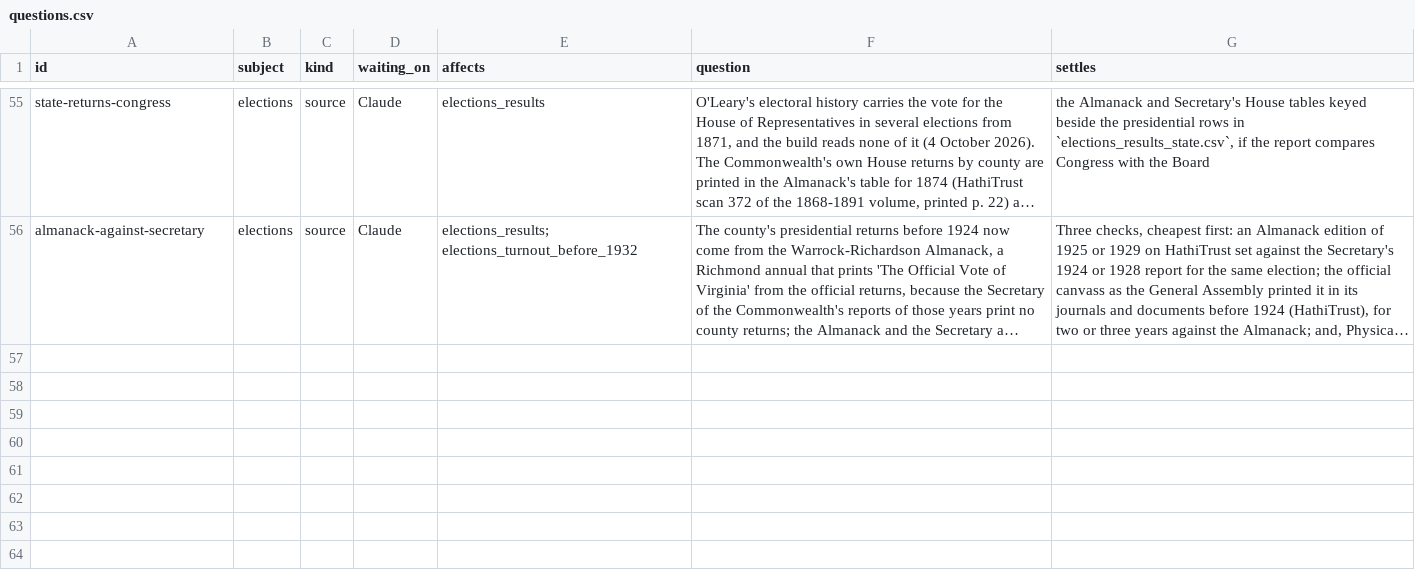
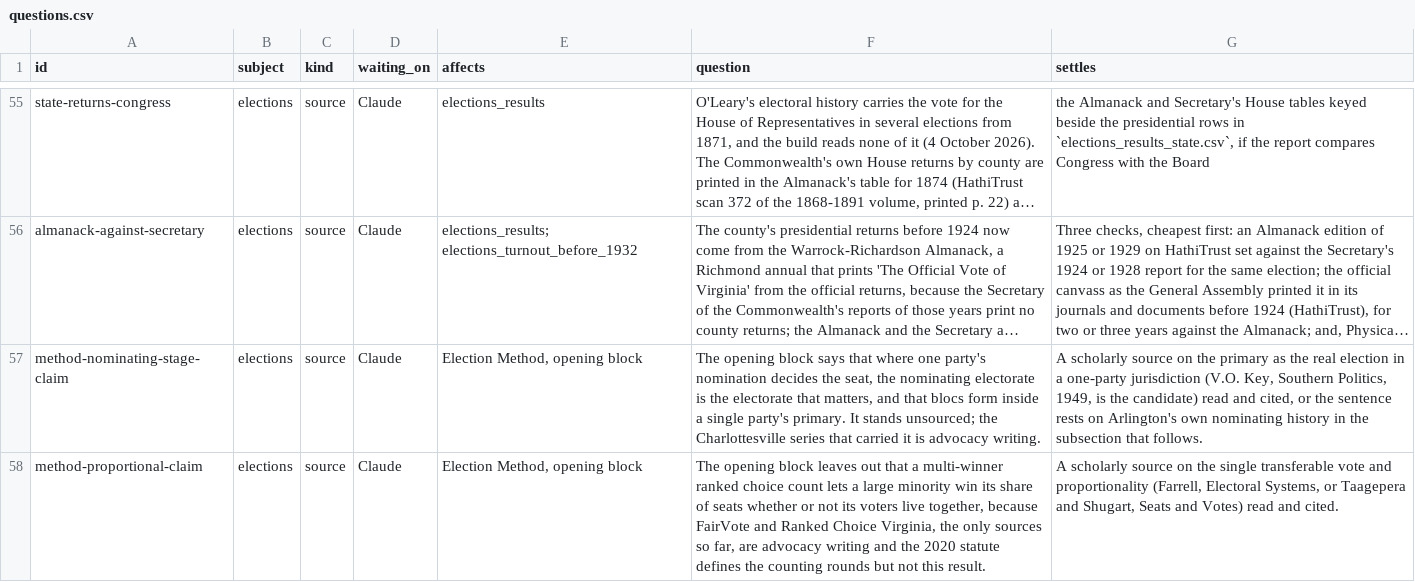
Before and after one commit to slhudson/arlington-bsap, a CSV file: docs/questions.csv, drawn as a sheet; only a part is shown, gaps mark what is left out; long unchanged cells end in …; the diff names each change by its address in the sheet, - before the commit and + after, or states it on an @@ line.

```diff
--- a/docs/questions.csv
+++ b/docs/questions.csv
+row 57: method-nominating-stage-claim | elections | source | Claude | Election Method, opening block | The opening block says that where one party's nomination decides the seat, the nominating electorate is the electorate that matters, and that blocs form inside a single party's primary. It stands unsourced; the Charlottesville series that carried it is advocacy writing. | A scholarly source on the primary as the real election in a one-party jurisdiction (V.O. Key, Southern Politics, 1949, is the candidate) read and cited, or the sentence rests on Arlington's own nominating history in the subsection that follows.
+row 58: method-proportional-claim | elections | source | Claude | Election Method, opening block | The opening block leaves out that a multi-winner ranked choice count lets a large minority win its share of seats whether or not its voters live together, because FairVote and Ranked Choice Virginia, the only sources so far, are advocacy writing and the 2020 statute defines the counting rounds but not this result. | A scholarly source on the single transferable vote and proportionality (Farrell, Electoral Systems, or Taagepera and Shugart, Seats and Votes) read and cited.
```
Also changed, not shown: 1 other file.
